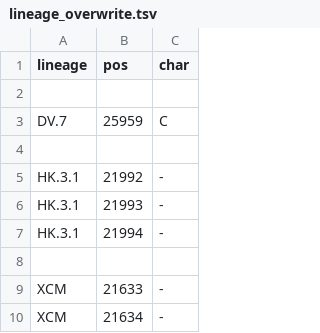
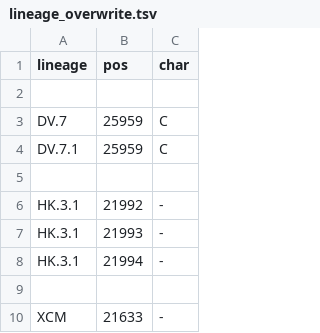
Before and after one commit to neherlab/nextclade_data_workflows, a TSV file: sars-cov-2/profiles/clades/lineage_overwrite.tsv, drawn as a sheet; only a part is shown; the shorter side is filled out with more unchanged rows.

Commit message:
Overwrite for DV.7.1

```diff
--- a/sars-cov-2/profiles/clades/lineage_overwrite.tsv
+++ b/sars-cov-2/profiles/clades/lineage_overwrite.tsv
@@ -3,2 +3,3 @@ lineage	pos	char
 DV.7	25959	C
+DV.7.1	25959	C
 
```
